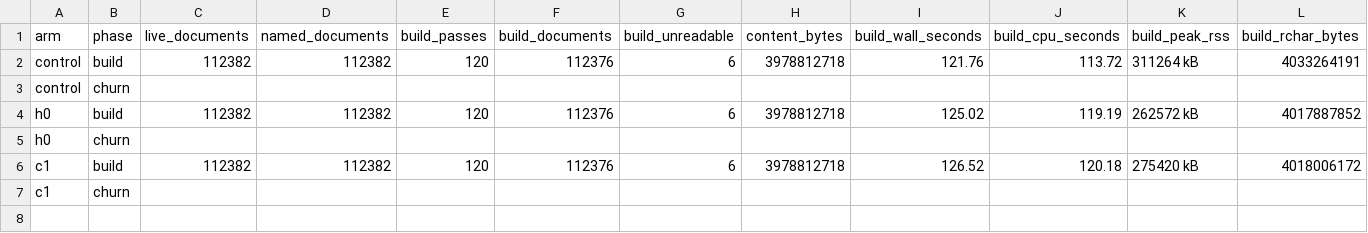
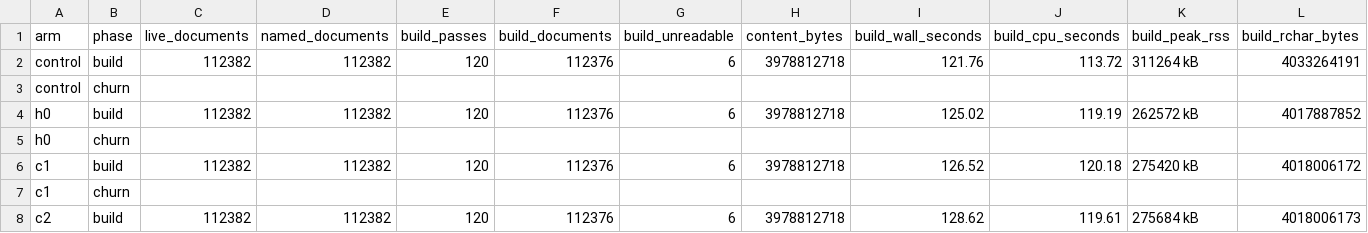
Before and after one commit to dbalmain/super-ferret, a CSV file: docs/measurements/d65c/lifecycle.csv, drawn as a sheet; only a part is shown; rows hold the shown columns only; the diff names each change by its address in the sheet, - before the commit and + after, or states it on an @@ line.

Commit message:
Record verified-graduation lifecycle bytes, CPU and read costs

```diff
--- a/docs/measurements/d65c/lifecycle.csv
+++ b/docs/measurements/d65c/lifecycle.csv
+row 8: c2 | build | 112382 | 112382 | 120 | 112376 | 6 | 3978812718 | 128.62 | 119.61 | 275684 kB | 4018006173
```
Also changed, not shown: 2 other files.
